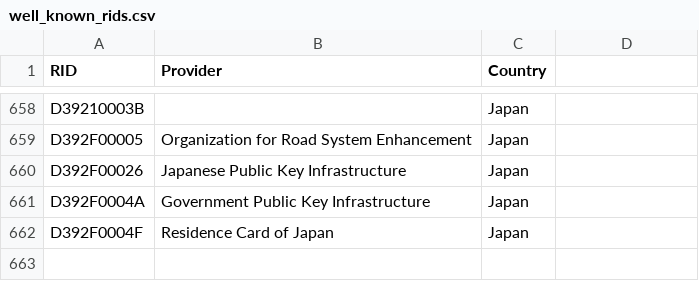
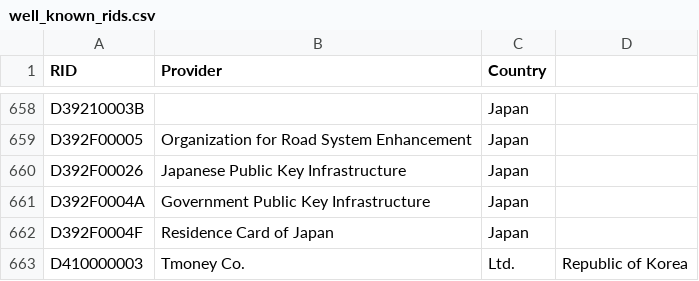
Before and after one commit to Reverse-Engineering-Freaks/sc-tools, a CSV file: sc_tools/well_known_rids.csv, drawn as a sheet; only a part is shown, gaps mark what is left out; the diff names each change by its address in the sheet, - before the commit and + after, or states it on an @@ line.

Commit message:
Add Tmoney Co., Ltd. in well-known RIDs

```diff
--- a/sc_tools/well_known_rids.csv
+++ b/sc_tools/well_known_rids.csv
+row 663: D410000003 | Tmoney Co. | Ltd. | Republic of Korea
```
